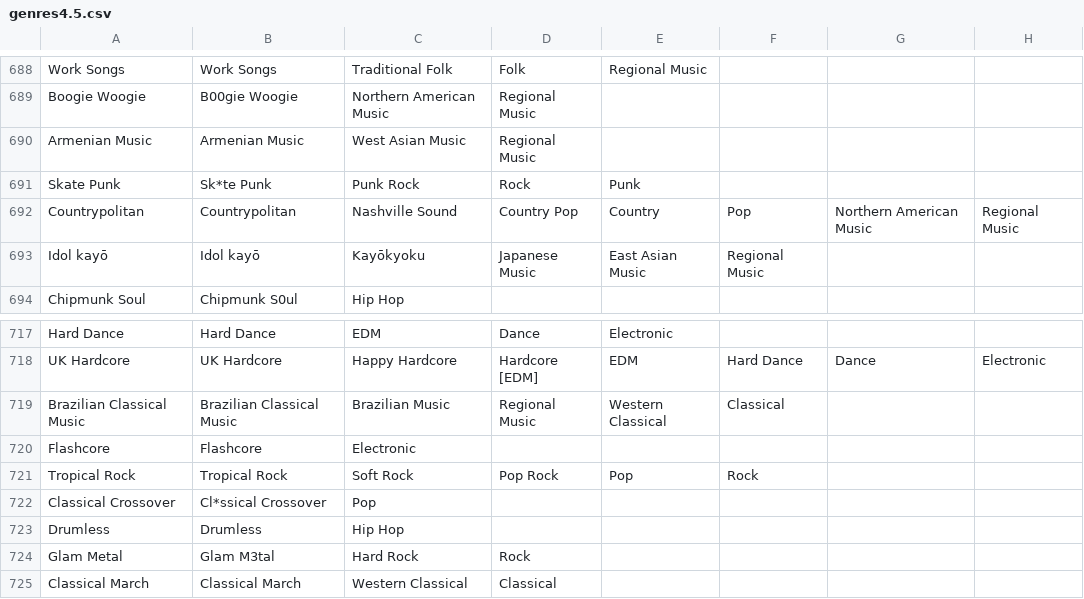
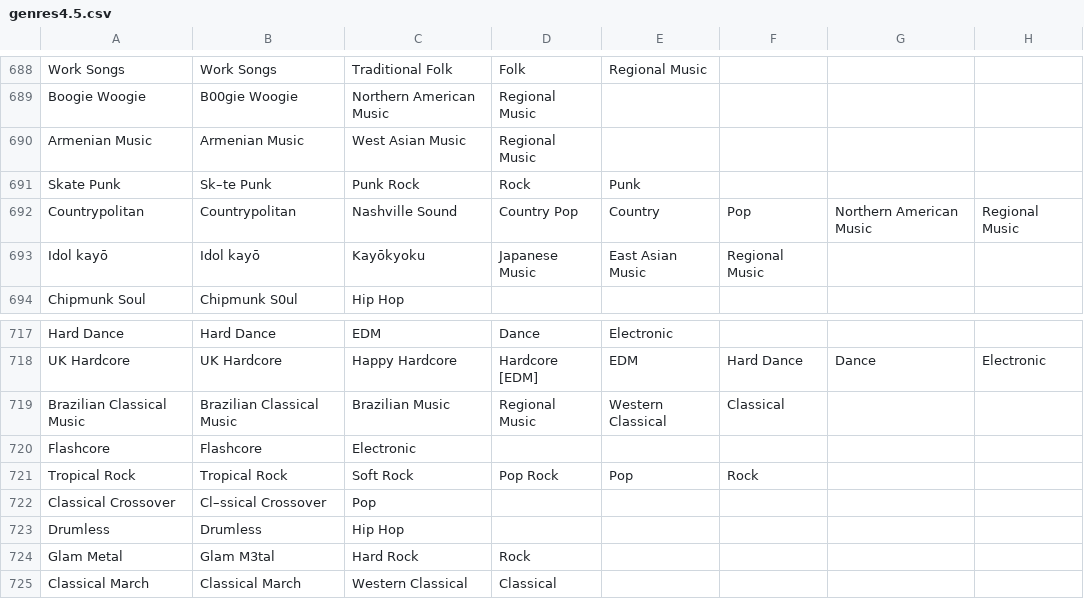
Before and after one commit to rhubarbhill/Project-Gaucho, a CSV file: genres4.5.csv, drawn as a sheet; only a part is shown, gaps mark what is left out; the diff covers the shown part only; the diff names each change by its address in the sheet, - before the commit and + after, or states it on an @@ line.

```diff
--- a/genres4.5.csv
+++ b/genres4.5.csv
-B691: Sk*te Punk
+B691: Sk–te Punk
-B722: Cl*ssical Crossover
+B722: Cl–ssical Crossover
```
Also changed, not shown: 26 added rows elsewhere in this file, 6 other files.
